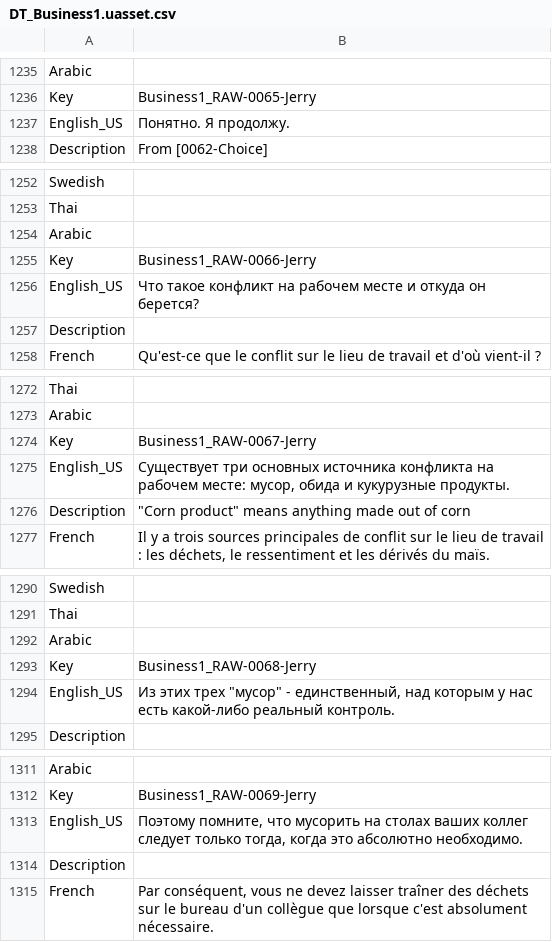
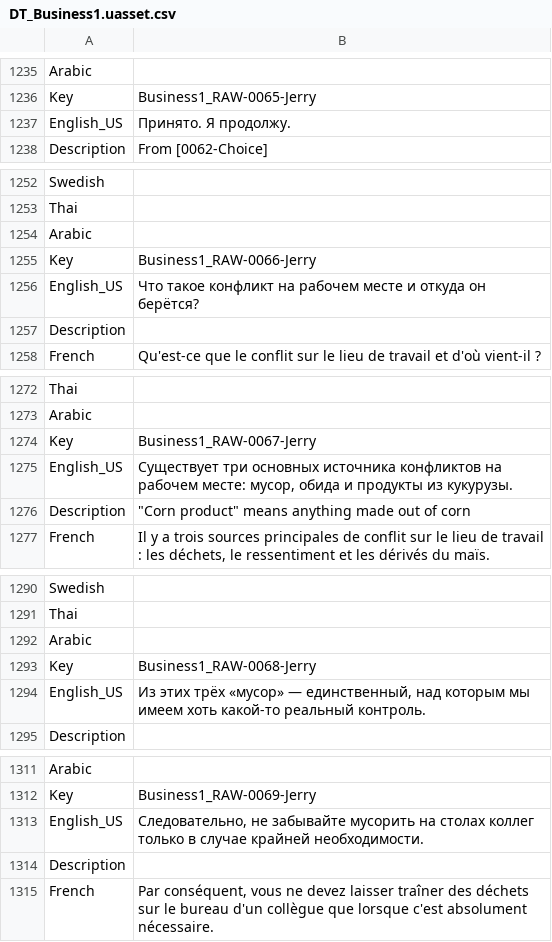
Before and after one commit to Dontaz/Wanderstop-RU, a CSV file: ru_files/TheClearing/Content/Data/Dialogue/Localization/DT_Business1.uasset.csv, drawn as a sheet; only a part is shown, gaps mark what is left out; the diff covers the shown part only.

```diff
--- a/ru_files/TheClearing/Content/Data/Dialogue/Localization/DT_Business1.uasset.csv
+++ b/ru_files/TheClearing/Content/Data/Dialogue/Localization/DT_Business1.uasset.csv
@@ -1236,3 +1236,3 @@ Arabic,,
 Key,Business1_RAW-0065-Jerry,
-English_US,Понятно. Я продолжу.,
+English_US,Принято. Я продолжу.,
 Description,From [0062-Choice],
@@ -1255,3 +1255,3 @@ Arabic,,
 Key,Business1_RAW-0066-Jerry,
-English_US,Что такое конфликт на рабочем месте и откуда он берется?,
+English_US,Что такое конфликт на рабочем месте и откуда он берётся?,
 Description,,
@@ -1274,3 +1274,3 @@ Arabic,,
 Key,Business1_RAW-0067-Jerry,
-English_US,"Существует три основных источника конфликта на рабочем месте: мусор, обида и кукурузные продукты.",
+English_US,"Существует три основных источника конфликтов на рабочем месте: мусор, обида и продукты из кукурузы.",
 Description,"""Corn product"" means anything made out of corn",
@@ -1293,3 +1293,3 @@ Arabic,,
 Key,Business1_RAW-0068-Jerry,
-English_US,"Из этих трех ""мусор"" - единственный, над которым у нас есть какой-либо реальный контроль.",
+English_US,"Из этих трёх «мусор» — единственный, над которым мы имеем хоть какой-то реальный контроль.",
 Description,,
@@ -1312,3 +1312,3 @@ Arabic,,
 Key,Business1_RAW-0069-Jerry,
-English_US,"Поэтому помните, что мусорить на столах ваших коллег следует только тогда, когда это абсолютно необходимо.",
+English_US,"Следовательно, не забывайте мусорить на столах коллег только в случае крайней необходимости.",
 Description,,
```
Also changed, not shown: 37 edited cells elsewhere in this file.
